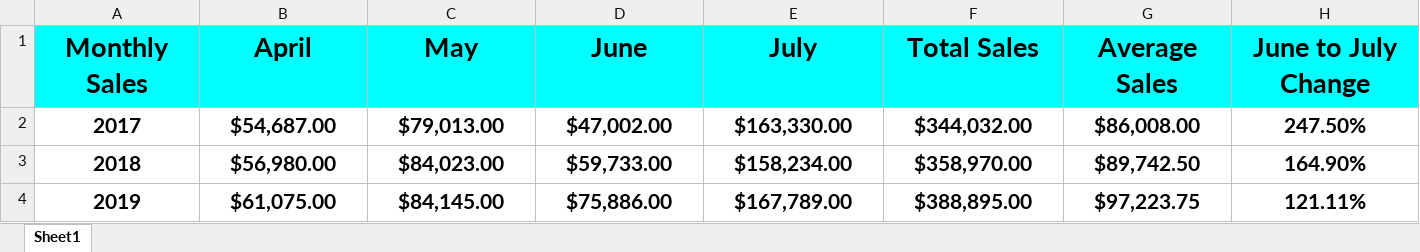
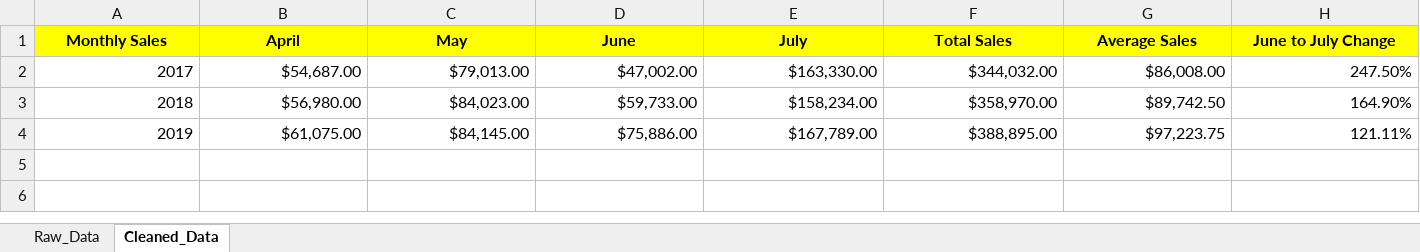
Before and after one commit to MayurMayank/Google-Data-Analytics-Portfolio, an Excel workbook: C2/Project_files/Monthly Sales.xlsx, sheet Cleaned_Data, drawn as a sheet; values as stored, in another font and other column widths than the file's, no borders; charts and pictures not drawn; the diff names each change by its address in the sheet, - before the commit and + after, or states it on an @@ line.

```diff
--- a/C2/Project_files/Monthly Sales.xlsx (sheet Cleaned_Data)
+++ b/C2/Project_files/Monthly Sales.xlsx (sheet Cleaned_Data)
-sheet tab: Sheet1
+sheet tab: Cleaned_Data
+sheet tab: Raw_Data
@@ A1:H4 text size: smaller @@
-A1:H1 fill: #00FFFF
+A1:H1 fill: #FFFF00
@@ A2:H4 bold: on → off, alignment: center → right @@
```
Also changed, not shown: charts or pictures, C2/Project_files/Monthly Sales - Functions 101.xlsx, C2/Project_files/Population, Latin and Caribbean Countries, 2010-2019.xlsx, 3 other files.
